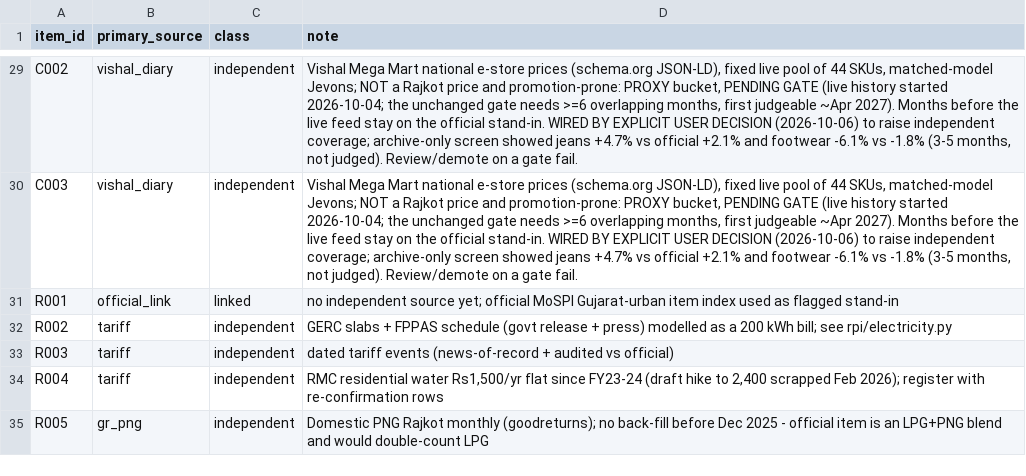
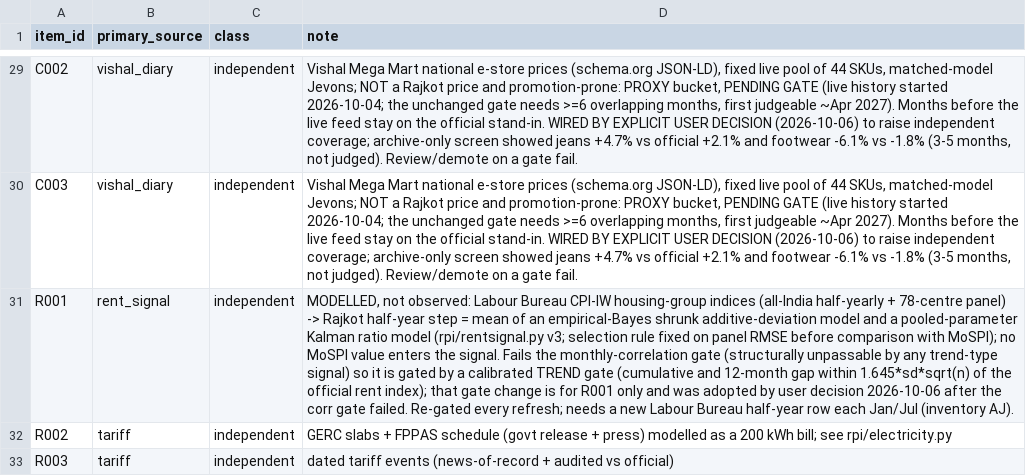
Before and after one commit to Nityahapani/rpi, a CSV file: data/source_plan.csv, drawn as a sheet; only a part is shown, gaps mark what is left out; the shorter side is filled out with more unchanged rows; the diff names each change by its address in the sheet, - before the commit and + after, or states it on an @@ line.

```diff
--- a/data/source_plan.csv
+++ b/data/source_plan.csv
-B31 (primary_source): official_link
+B31 (primary_source): rent_signal
-C31 (class): linked
+C31 (class): independent
-D31 (note): no independent source yet; official MoSPI Gujarat-urban item index used as flagged stand-in
+D31 (note): MODELLED, not observed: Labour Bureau CPI-IW housing-group indices (all-India half-yearly + 78-centre panel) -> Rajkot half-year step = mean of an empirical-Bayes shrunk additive-deviation model and a pooled-parameter Kalman ratio model (rpi/rentsignal.py v3; selection rule fixed on panel RMSE before comparison with MoSPI); no MoSPI value enters the signal. Fails the monthly-correlation gate (structurally unpassable by any trend-type signal) so it is gated by a calibrated TREND gate (cumulative and 12-month gap within 1.645*sd*sqrt(n) of the official rent index); that gate change is for R001 only and was adopted by user decision 2026-10-06 after the corr gate failed. Re-gated every refresh; needs a new Labour Bureau half-year row each Jan/Jul (inventory AJ).
```
Also changed, not shown: data/nowcast_vintages.csv, data/refresh_log.csv, 25 other files.
